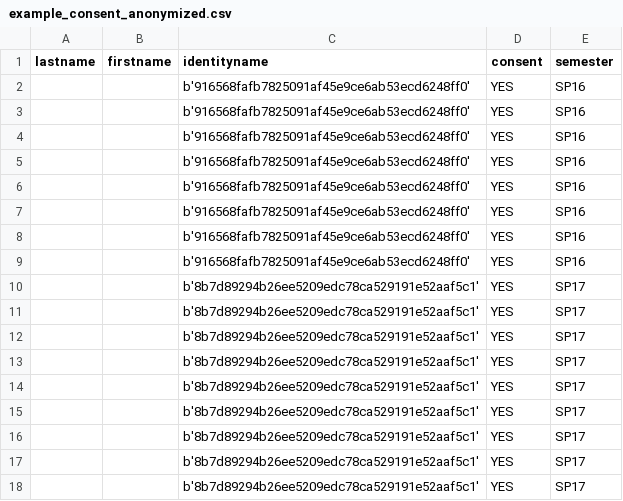
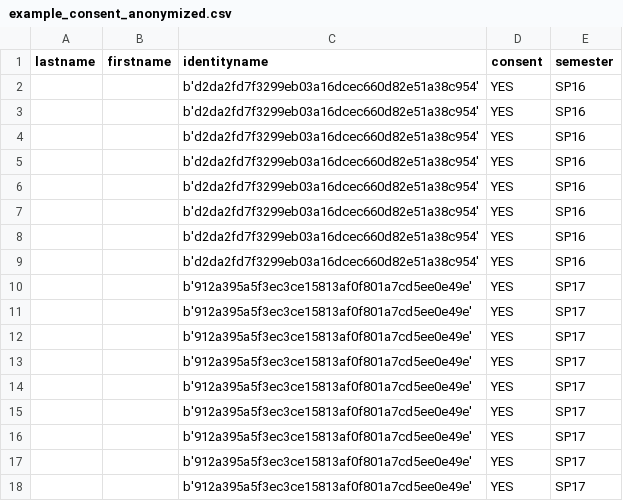
Before and after one commit to KennethNickles/anonymizer, a CSV file: example_consent_anonymized.csv, drawn as a sheet; the diff names each change by its address in the sheet, - before the commit and + after, or states it on an @@ line.

```diff
--- a/example_consent_anonymized.csv
+++ b/example_consent_anonymized.csv
-C2:C9 (identityname): b'916568fafb7825091af45e9ce6ab53ecd6248ff0'
+C2:C9 (identityname): b'd2da2fd7f3299eb03a16dcec660d82e51a38c954'
-C10:C18 (identityname): b'8b7d89294b26ee5209edc78ca529191e52aaf5c1'
+C10:C18 (identityname): b'912a395a5f3ec3ce15813af0f801a7cd5ee0e49e'
```
Also changed, not shown: 1 other file.
